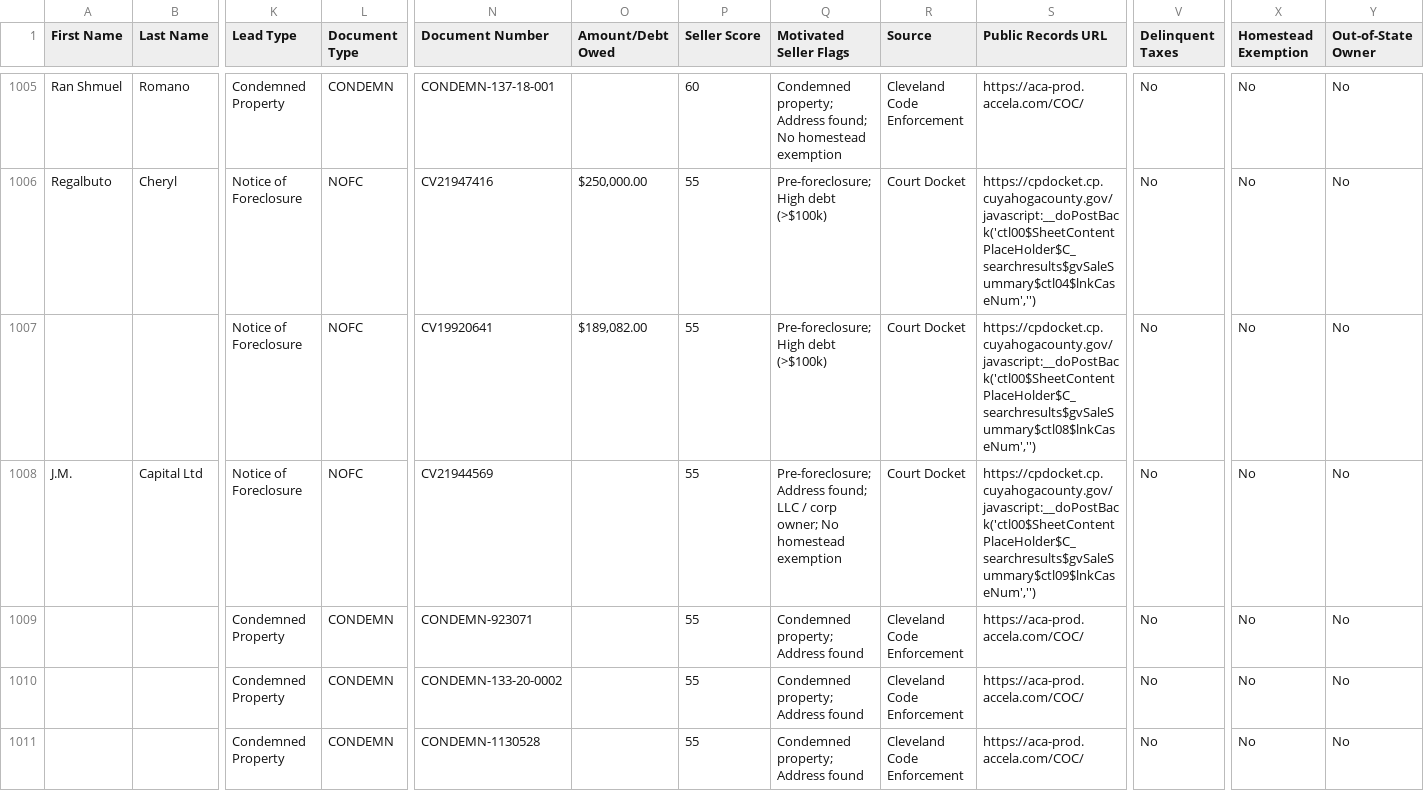
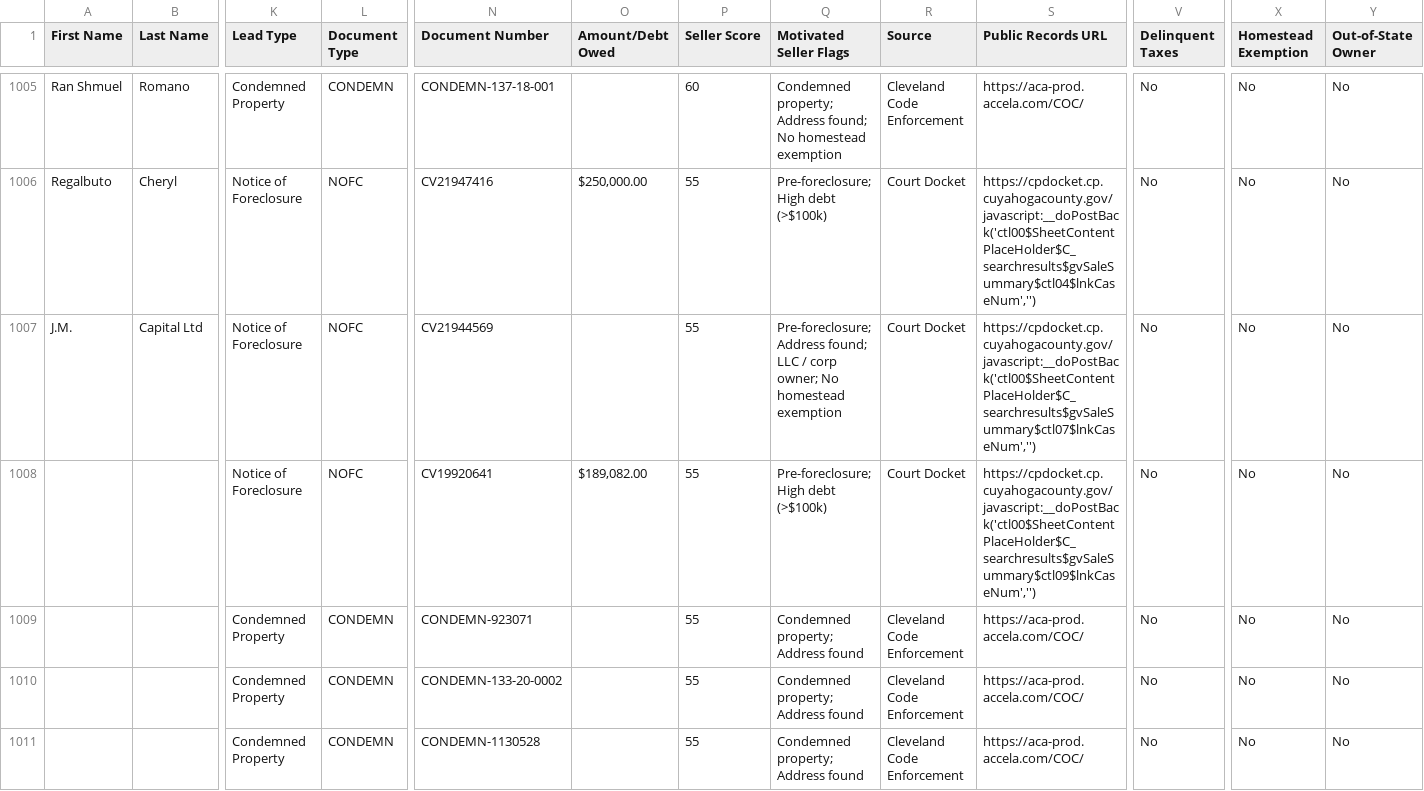
Before and after one commit to 10xresourcesinc-ai/cuyahoga-intel, a CSV file: data/ghl_export.csv, drawn as a sheet; only a part is shown, gaps mark what is left out; removed rows and columns are numbered as before the commit, all else as after; rows hold the shown columns only; the diff covers the shown part only; the diff names each change by its address in the sheet, - before the commit and + after, or states it on an @@ line.

```diff
--- a/data/ghl_export.csv
+++ b/data/ghl_export.csv
-row 1007:  |  | Notice of Foreclosure | NOFC | CV19920641 | $189,082.00 | 55 | Pre-foreclosure; High debt (>$100k) | Court Docket | https://cpdocket.cp.cuyahogacounty.gov/javascript:__doPostBack('ctl00$SheetContentPlaceHolder$C_searchresults$gvSaleSummary$ctl08$lnkCaseNum','') | No | No | No
-S1007 (Public Records URL): https://cpdocket.cp.cuyahogacounty.gov/javascript:__doPostBack('ctl00$SheetContentPlaceHolder$C_searchresults$gvSaleSummary$ctl09$lnkCaseNum','')
+S1007 (Public Records URL): https://cpdocket.cp.cuyahogacounty.gov/javascript:__doPostBack('ctl00$SheetContentPlaceHolder$C_searchresults$gvSaleSummary$ctl07$lnkCaseNum','')
+row 1008:  |  | Notice of Foreclosure | NOFC | CV19920641 | $189,082.00 | 55 | Pre-foreclosure; High debt (>$100k) | Court Docket | https://cpdocket.cp.cuyahogacounty.gov/javascript:__doPostBack('ctl00$SheetContentPlaceHolder$C_searchresults$gvSaleSummary$ctl09$lnkCaseNum','') | No | No | No
```
Also changed, not shown: 5 edited cells elsewhere in this file, 2 other files.
